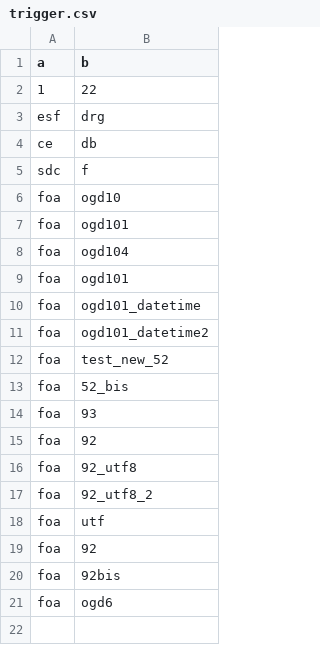
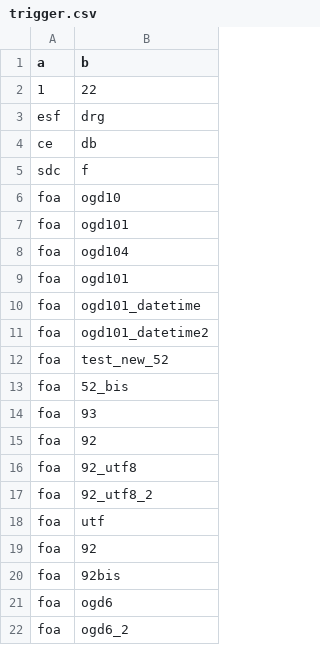
Before and after one commit to AFoletti/test_frictionless, a CSV file: staging/trigger.csv, drawn as a sheet; the diff names each change by its address in the sheet, - before the commit and + after, or states it on an @@ line.

Commit message:
Update trigger.csv

```diff
--- a/staging/trigger.csv
+++ b/staging/trigger.csv
+row 22: foa | ogd6_2
```
